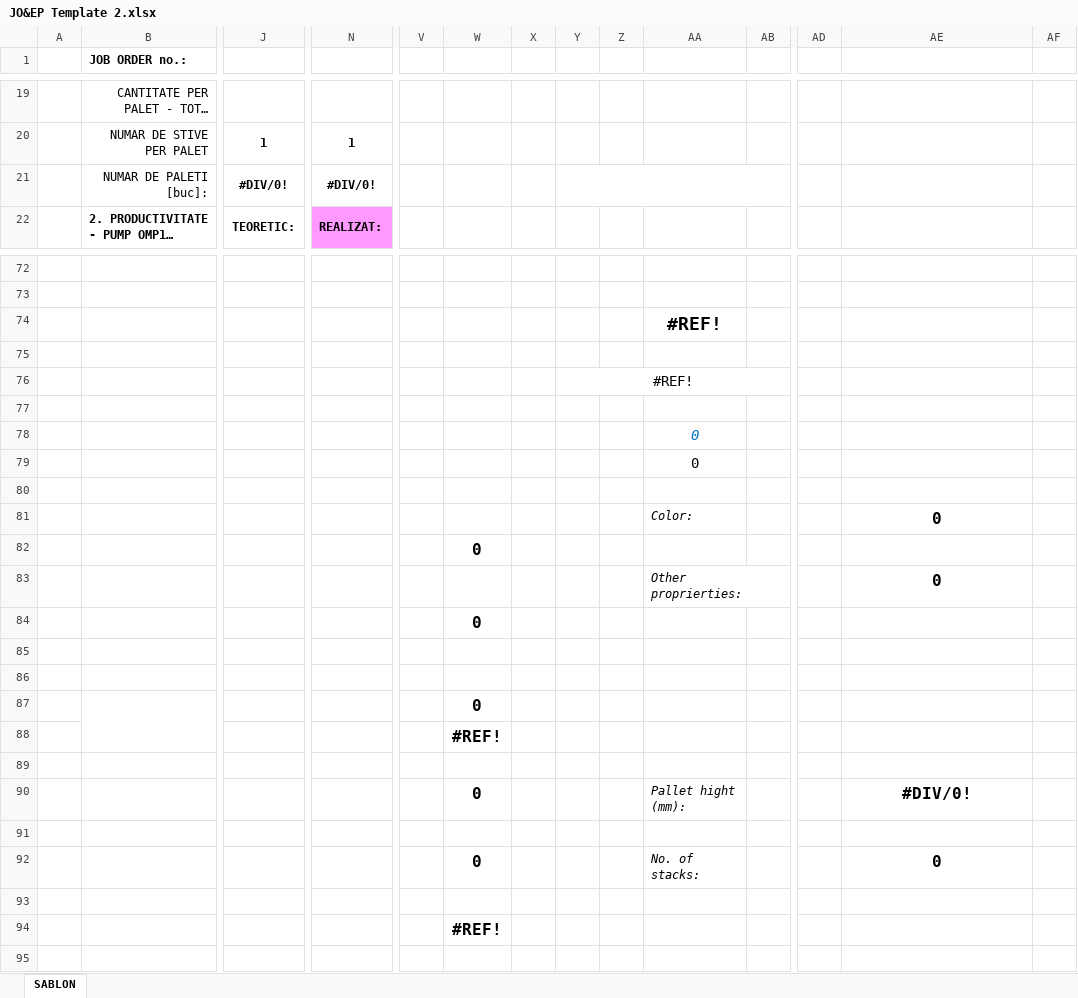
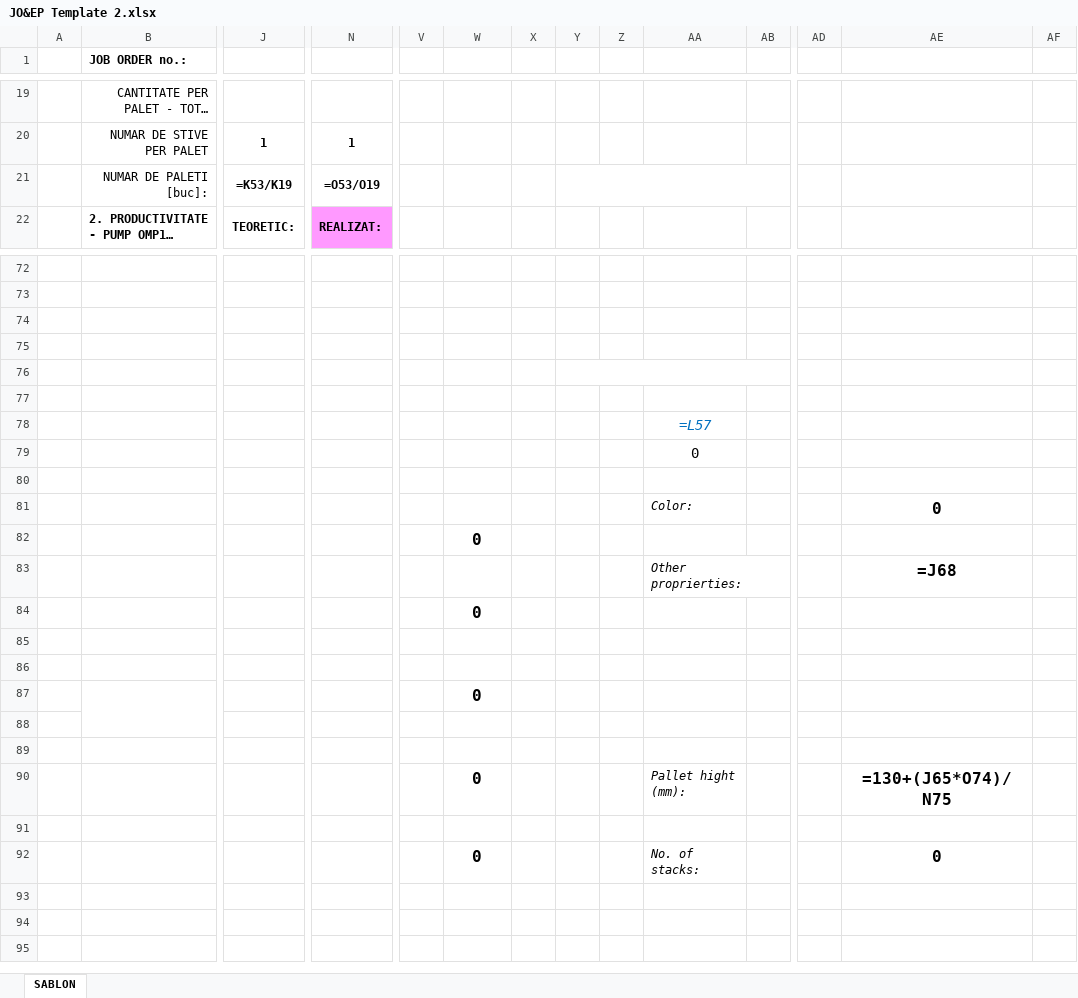
Before and after one commit to suscabogdan/Etichete-Job-orders-Alveoplast, an Excel workbook: JO&EP Template 2.xlsx, sheet SABLON, drawn as a sheet; only a part is shown, gaps mark what is left out; long unchanged cells end in …; values as stored, in another font and other column widths than the file's, no borders; formulas without a stored value are shown as written; charts and pictures not drawn; removed rows and columns are numbered as before the commit, all else as after; rows hold the shown columns only; the diff covers the shown part only; the diff names each change by its address in the sheet, - before the commit and + after, or states it on an @@ line.

```diff
--- a/JO&EP Template 2.xlsx (sheet SABLON)
+++ b/JO&EP Template 2.xlsx (sheet SABLON)
-row 21:  | NUMAR DE PALETI [buc]: | #DIV/0! | #DIV/0!
+row 21:  | NUMAR DE PALETI [buc]: | =K53/K19 | =O53/O19
-AA74: #REF!
+AA74: (empty)
-Y76: #REF!
+Y76: (empty)
-AA78: 0
+AA78: =L57
-AE83: 0
+AE83: =J68
-W88: #REF!
+W88: (empty)
-AE90: #DIV/0!
+AE90: =130+(J65*O74)/N75
-W94: #REF!
+W94: (empty)
```
Also changed, not shown: 8 edited cells and merged cells elsewhere in this sheet, charts or pictures, EXE Job Orders/JO&EP Template 2.xlsx, 7 other files.
